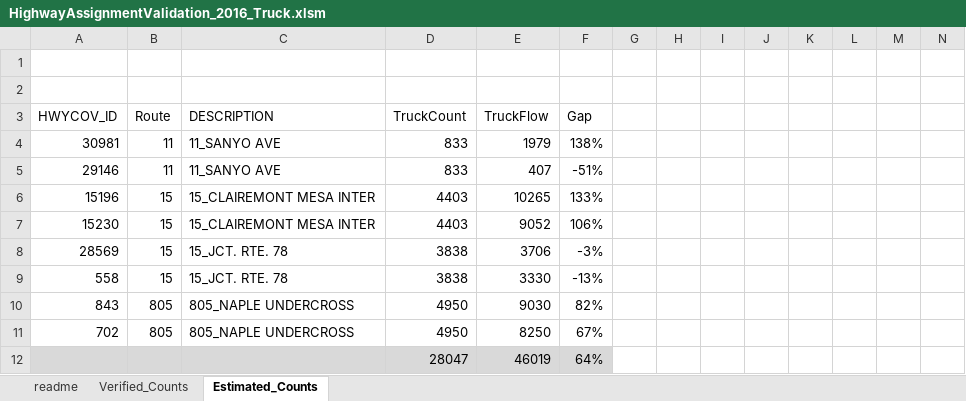
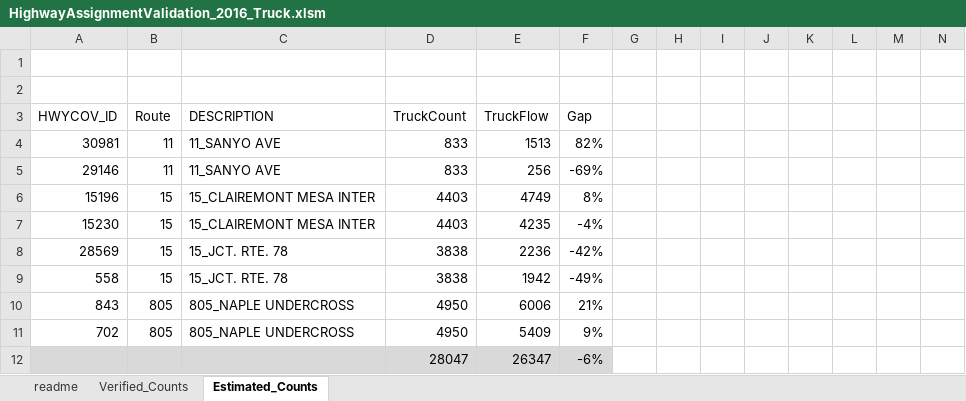
Before and after one commit to SANDAG/ABM, an Excel workbook: input/template/validation/2016/HighwayAssignmentValidation_2016_Truck.xlsm, sheet Estimated_Counts, drawn as a sheet; only a part is shown; values as stored, in another font and other column widths than the file's, no borders; charts and pictures and conditional formats and table styles not drawn; removed rows and columns are numbered as before the commit, all else as after; rows hold the shown columns only; the diff names each change by its address in the sheet, - before the commit and + after, or states it on an @@ line.

```diff
--- a/input/template/validation/2016/HighwayAssignmentValidation_2016_Truck.xlsm (sheet Estimated_Counts)
+++ b/input/template/validation/2016/HighwayAssignmentValidation_2016_Truck.xlsm (sheet Estimated_Counts)
-E4 (TruckFlow): 1979
+E4 (TruckFlow): 1513
-F4 (Gap): 138%
+F4 (Gap): 82%
-E5 (TruckFlow): 407
+E5 (TruckFlow): 256
-F5 (Gap): -51%
+F5 (Gap): -69%
-E6 (TruckFlow): 10265
+E6 (TruckFlow): 4749
-F6 (Gap): 133%
+F6 (Gap): 8%
-E7 (TruckFlow): 9052
+E7 (TruckFlow): 4235
-F7 (Gap): 106%
+F7 (Gap): -4%
-E8 (TruckFlow): 3706
+E8 (TruckFlow): 2236
-F8 (Gap): -3%
+F8 (Gap): -42%
-E9 (TruckFlow): 3330
+E9 (TruckFlow): 1942
-F9 (Gap): -13%
+F9 (Gap): -49%
-E10 (TruckFlow): 9030
+E10 (TruckFlow): 6006
-F10 (Gap): 82%
+F10 (Gap): 21%
-E11 (TruckFlow): 8250
+E11 (TruckFlow): 5409
-F11 (Gap): 67%
+F11 (Gap): 9%
-row 12:  |  |  | 28047 | 46019 | 64%
+row 12:  |  |  | 28047 | 26347 | -6%
```
Also changed, not shown: sheet readme, sheet Verified_Counts, formulas that keep their value, hidden cells, charts or pictures, input/template/validation/2016/TransitAssignmentValidation_2016_General.xlsm, input/template/validation/2016/TransitAssignmentValidation_2016_Hub.xlsm, 6 other files.
